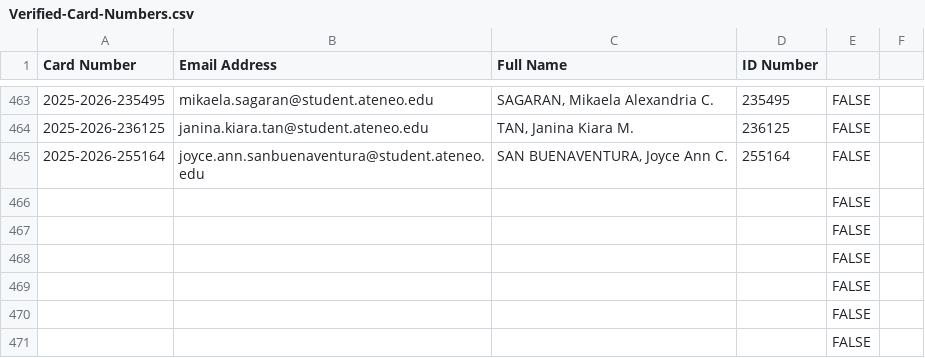
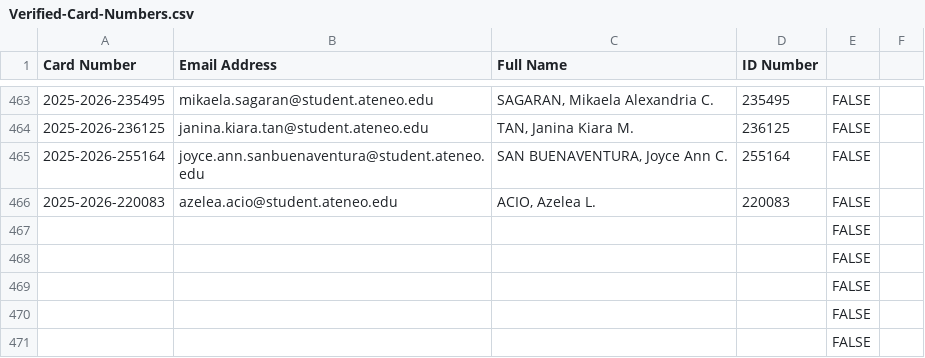
Before and after one commit to gabayscard-code/SCard-2526, a CSV file: Verified-Card-Numbers.csv, drawn as a sheet; only a part is shown, gaps mark what is left out; the shorter side is filled out with more unchanged rows; the diff names each change by its address in the sheet, - before the commit and + after, or states it on an @@ line.

Commit message:
updated to azalea

```diff
--- a/Verified-Card-Numbers.csv
+++ b/Verified-Card-Numbers.csv
+row 466: 2025-2026-220083 | azelea.acio@student.ateneo.edu | ACIO, Azelea L. | 220083 | FALSE
```
